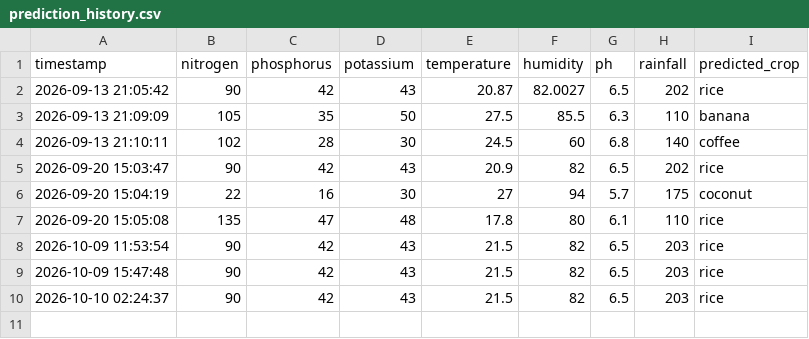
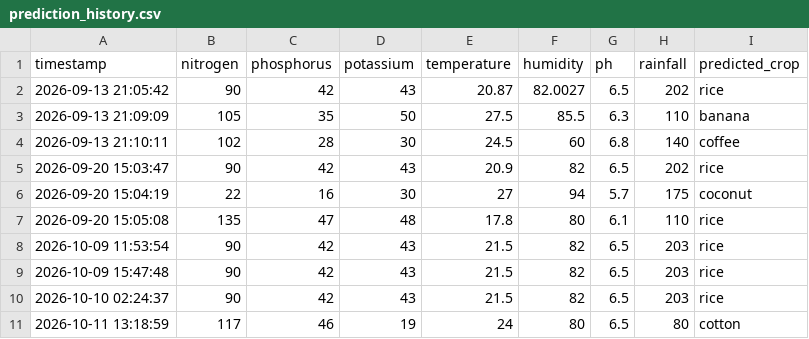
Before and after one commit to akshysasi/crop_recommendation_system, a CSV file: backend/data/prediction_history.csv, drawn as a sheet.

Commit message:
feat: verify crop prediction and analytics dashboard

```diff
--- a/backend/data/prediction_history.csv
+++ b/backend/data/prediction_history.csv
@@ -10 +10,2 @@ timestamp,nitrogen,phosphorus,potassium,temperature,humidity,ph,rainfall,predict
 2026-10-10 02:24:37,90,42,43,21.5,82,6.5,203,rice
+2026-10-11 13:18:59,117,46,19,24,80,6.5,80,cotton
```
Also changed, not shown: 1 other file.
